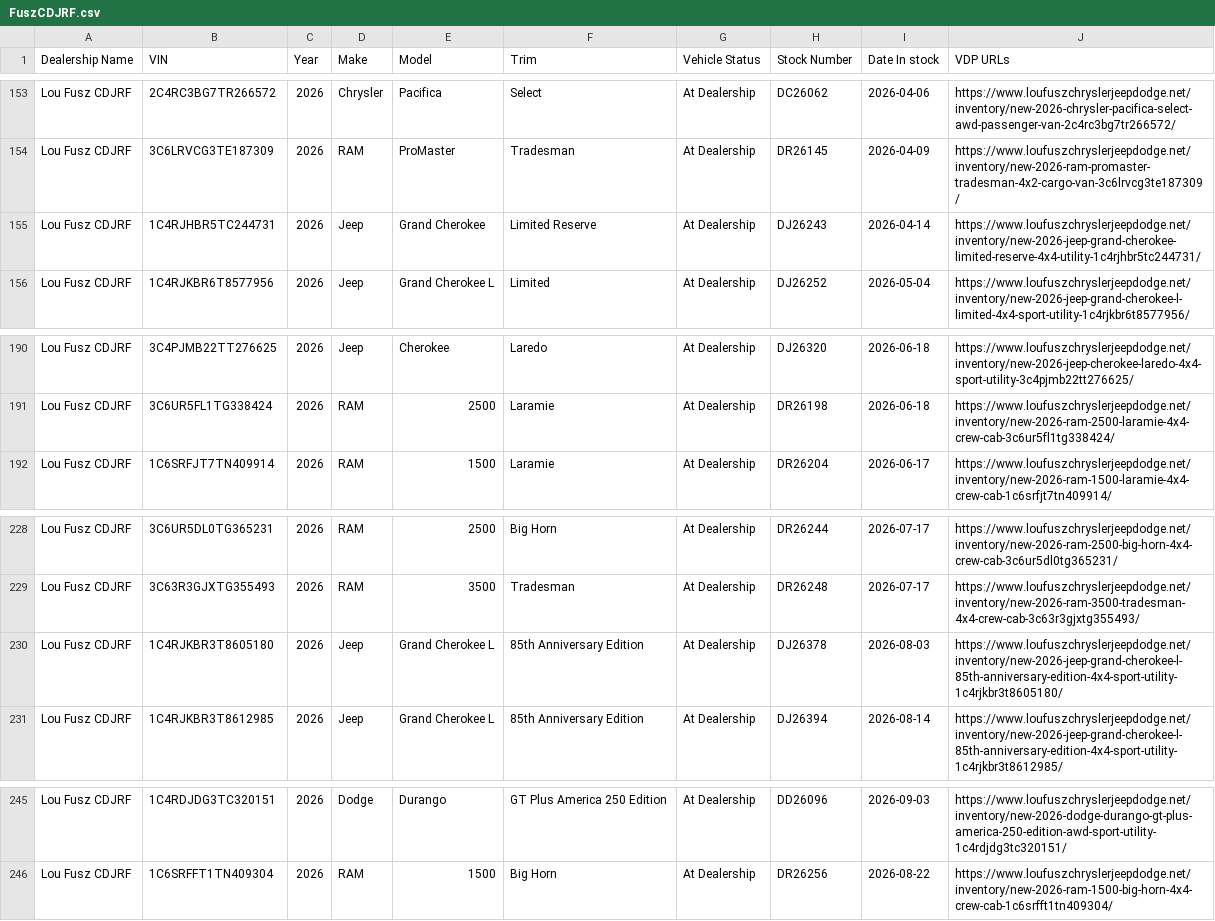
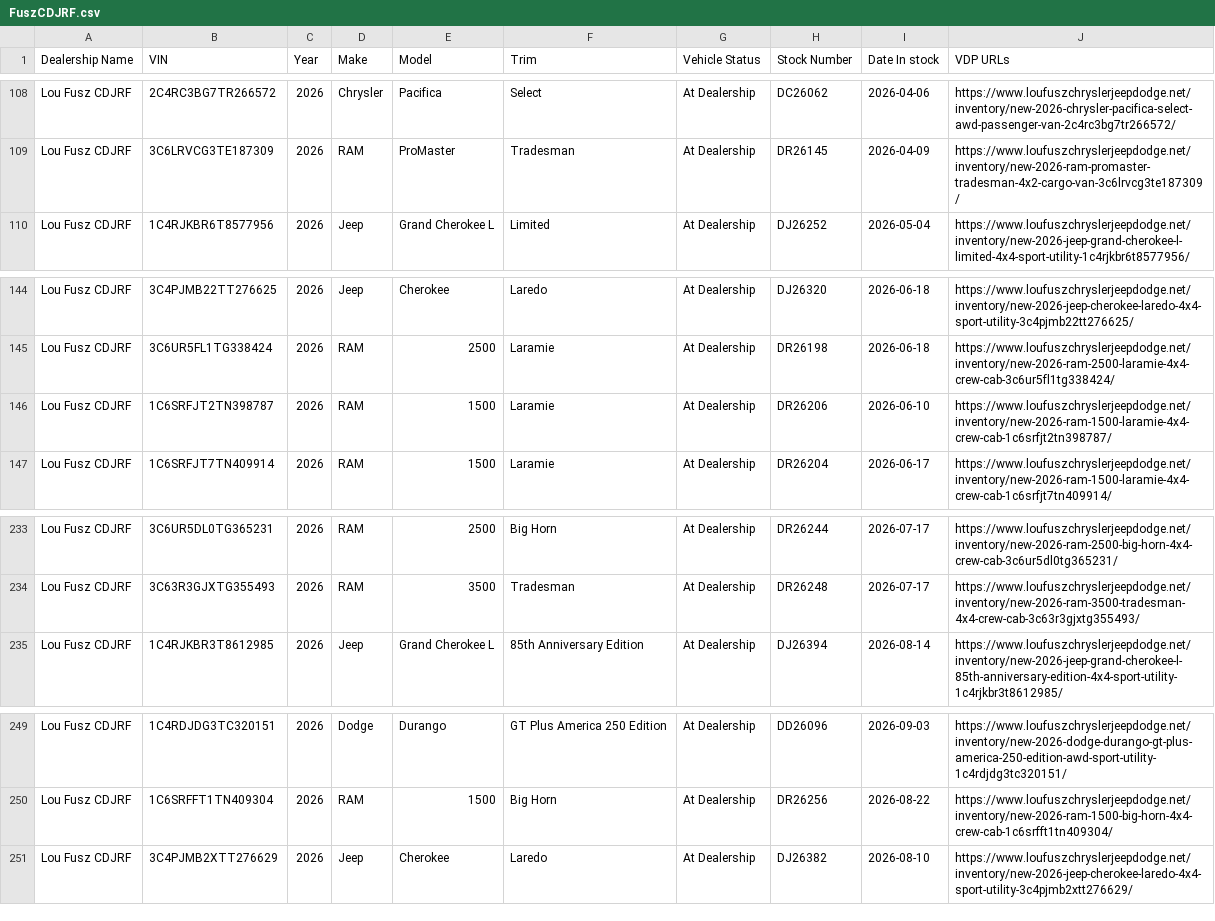
Before and after one commit to JnuruFusz/-lou-fusz-2027-model-pipeline, a CSV file: data/FuszCDJRF.csv, drawn as a sheet; only a part is shown, gaps mark what is left out; the diff covers the shown part only.

```diff
--- a/data/FuszCDJRF.csv
+++ b/data/FuszCDJRF.csv
@@ -154,3 +109,2 @@
 "Lou Fusz CDJRF",3C6LRVCG3TE187309,2026,RAM,ProMaster,Tradesman,"At Dealership",DR26145,2026-04-09,https://www.loufuszchryslerjeepdodge.net/inventory/new-2026-ram-promaster-tradesman-4x2-cargo-van-3c6lrvcg3te187309/
-"Lou Fusz CDJRF",1C4RJHBR5TC244731,2026,Jeep,"Grand Cherokee","Limited Reserve","At Dealership",DJ26243,2026-04-14,https://www.loufuszchryslerjeepdodge.net/inventory/new-2026-jeep-grand-cherokee-limited-reserve-4x4-utility-1c4rjhbr5tc244731/
 "Lou Fusz CDJRF",1C4RJKBR6T8577956,2026,Jeep,"Grand Cherokee L",Limited,"At Dealership",DJ26252,2026-05-04,https://www.loufuszchryslerjeepdodge.net/inventory/new-2026-jeep-grand-cherokee-l-limited-4x4-sport-utility-1c4rjkbr6t8577956/
@@ -191,2 +145,3 @@
 "Lou Fusz CDJRF",3C6UR5FL1TG338424,2026,RAM,2500,Laramie,"At Dealership",DR26198,2026-06-18,https://www.loufuszchryslerjeepdodge.net/inventory/new-2026-ram-2500-laramie-4x4-crew-cab-3c6ur5fl1tg338424/
+"Lou Fusz CDJRF",1C6SRFJT2TN398787,2026,RAM,1500,Laramie,"At Dealership",DR26206,2026-06-10,https://www.loufuszchryslerjeepdodge.net/inventory/new-2026-ram-1500-laramie-4x4-crew-cab-1c6srfjt2tn398787/
 "Lou Fusz CDJRF",1C6SRFJT7TN409914,2026,RAM,1500,Laramie,"At Dealership",DR26204,2026-06-17,https://www.loufuszchryslerjeepdodge.net/inventory/new-2026-ram-1500-laramie-4x4-crew-cab-1c6srfjt7tn409914/
@@ -229,3 +234,2 @@
 "Lou Fusz CDJRF",3C63R3GJXTG355493,2026,RAM,3500,Tradesman,"At Dealership",DR26248,2026-07-17,https://www.loufuszchryslerjeepdodge.net/inventory/new-2026-ram-3500-tradesman-4x4-crew-cab-3c63r3gjxtg355493/
-"Lou Fusz CDJRF",1C4RJKBR3T8605180,2026,Jeep,"Grand Cherokee L","85th Anniversary Edition","At Dealership",DJ26378,2026-08-03,https://www.loufuszchryslerjeepdodge.net/inventory/new-2026-jeep-grand-cherokee-l-85th-anniversary-edition-4x4-sport-utility-1c4rjkbr3t8605180/
 "Lou Fusz CDJRF",1C4RJKBR3T8612985,2026,Jeep,"Grand Cherokee L","85th Anniversary Edition","At Dealership",DJ26394,2026-08-14,https://www.loufuszchryslerjeepdodge.net/inventory/new-2026-jeep-grand-cherokee-l-85th-anniversary-edition-4x4-sport-utility-1c4rjkbr3t8612985/
@@ -246 +250,2 @@
 "Lou Fusz CDJRF",1C6SRFFT1TN409304,2026,RAM,1500,"Big Horn","At Dealership",DR26256,2026-08-22,https://www.loufuszchryslerjeepdodge.net/inventory/new-2026-ram-1500-big-horn-4x4-crew-cab-1c6srfft1tn409304/
+"Lou Fusz CDJRF",3C4PJMB2XTT276629,2026,Jeep,Cherokee,Laredo,"At Dealership",DJ26382,2026-08-10,https://www.loufuszchryslerjeepdodge.net/inventory/new-2026-jeep-cherokee-laredo-4x4-sport-utility-3c4pjmb2xtt276629/
```
Also changed, not shown: 6 added rows and 94 moved rows elsewhere in this file, data/KIAEvansville.csv, data/KIAMoline.csv, 14 other files.
